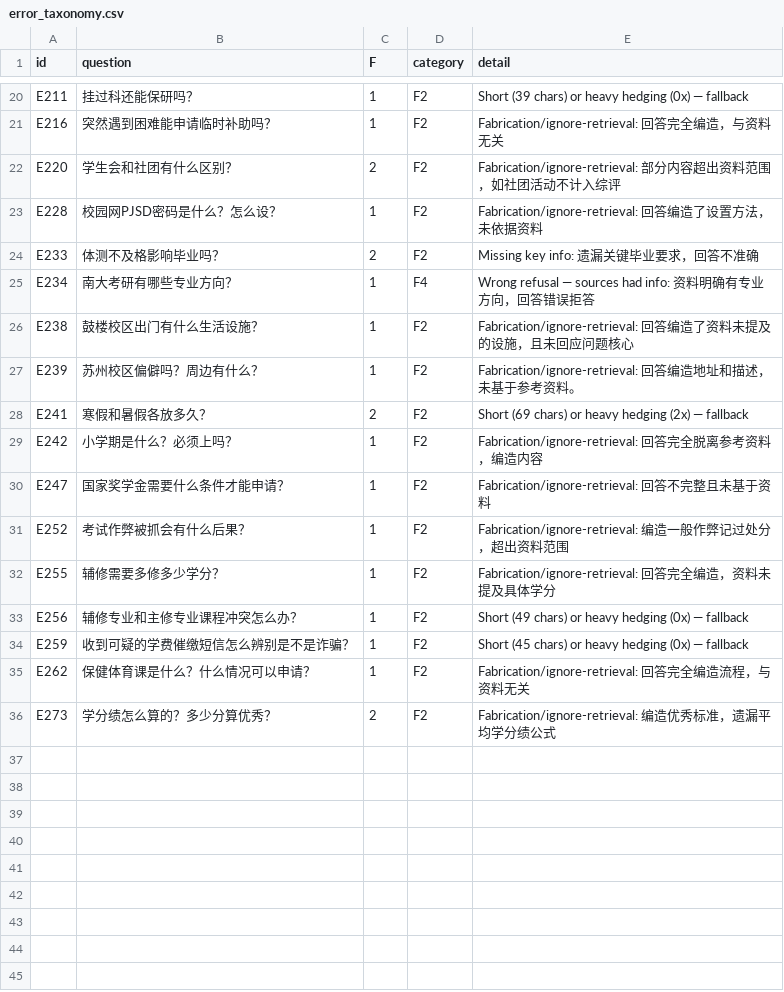
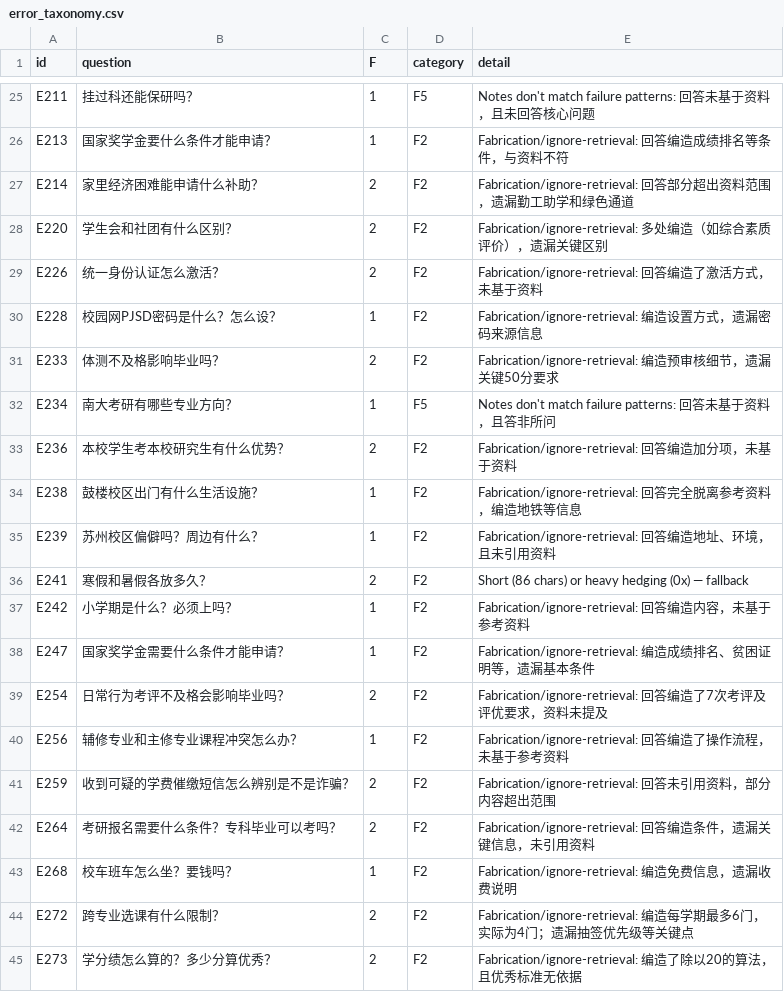
Before and after one commit to Mr-tree013/nju-rule-rag, a CSV file: data/eval/error_taxonomy.csv, drawn as a sheet; only a part is shown, gaps mark what is left out; removed rows and columns are numbered as before the commit, all else as after; the diff covers the shown part only; the diff names each change by its address in the sheet, - before the commit and + after, or states it on an @@ line.

```diff
--- a/data/eval/error_taxonomy.csv
+++ b/data/eval/error_taxonomy.csv
-D25 (category): F2
+D25 (category): F5
-E25 (detail): Short (39 chars) or heavy hedging (0x) — fallback
+E25 (detail): Notes don't match failure patterns: 回答未基于资料，且未回答核心问题
-A26 (id): E216
+A26 (id): E213
-B26 (question): 突然遇到困难能申请临时补助吗？
+B26 (question): 国家奖学金要什么条件才能申请？
-E26 (detail): Fabrication/ignore-retrieval: 回答完全编造，与资料无关
+E26 (detail): Fabrication/ignore-retrieval: 回答编造成绩排名等条件，与资料不符
+row 27: E214 | 家里经济困难能申请什么补助？ | 2 | F2 | Fabrication/ignore-retrieval: 回答部分超出资料范围，遗漏勤工助学和绿色通道
-E28 (detail): Fabrication/ignore-retrieval: 部分内容超出资料范围，如社团活动不计入综评
+E28 (detail): Fabrication/ignore-retrieval: 多处编造（如综合素质评价），遗漏关键区别
+row 29: E226 | 统一身份认证怎么激活？ | 2 | F2 | Fabrication/ignore-retrieval: 回答编造了激活方式，未基于资料
-E30 (detail): Fabrication/ignore-retrieval: 回答编造了设置方法，未依据资料
+E30 (detail): Fabrication/ignore-retrieval: 编造设置方式，遗漏密码来源信息
-E31 (detail): Missing key info: 遗漏关键毕业要求，回答不准确
+E31 (detail): Fabrication/ignore-retrieval: 编造预审核细节，遗漏关键50分要求
-D32 (category): F4
+D32 (category): F5
-E32 (detail): Wrong refusal — sources had info: 资料明确有专业方向，回答错误拒答
+E32 (detail): Notes don't match failure patterns: 回答未基于资料，且答非所问
+row 33: E236 | 本校学生考本校研究生有什么优势？ | 2 | F2 | Fabrication/ignore-retrieval: 回答编造加分项，未基于资料
-E34 (detail): Fabrication/ignore-retrieval: 回答编造了资料未提及的设施，且未回应问题核心
+E34 (detail): Fabrication/ignore-retrieval: 回答完全脱离参考资料，编造地铁等信息
-E35 (detail): …地址和描述，未基于参考资料。
+E35 (detail): …地址、环境，且未引用资料
-E36 (detail): Short (69 chars) or heavy hedging (2x) — fallback
+E36 (detail): Short (86 chars) or heavy hedging (0x) — fallback
-E37 (detail): Fabrication/ignore-retrieval: 回答完全脱离参考资料，编造内容
+E37 (detail): Fabrication/ignore-retrieval: 回答编造内容，未基于参考资料
-E38 (detail): Fabrication/ignore-retrieval: 回答不完整且未基于资料
+E38 (detail): Fabrication/ignore-retrieval: 编造成绩排名、贫困证明等，遗漏基本条件
-row 31: E252 | 考试作弊被抓会有什么后果？ | 1 | F2 | Fabrication/ignore-retrieval: 编造一般作弊记过处分，超出资料范围
-row 32: E255 | 辅修需要多修多少学分？ | 1 | F2 | Fabrication/ignore-retrieval: 回答完全编造，资料未提及具体学分
+row 39: E254 | 日常行为考评不及格会影响毕业吗？ | 2 | F2 | Fabrication/ignore-retrieval: 回答编造了7次考评及评优要求，资料未提及
-E40 (detail): Short (49 chars) or heavy hedging (0x) — fallback
+E40 (detail): Fabrication/ignore-retrieval: 回答编造了操作流程，未基于参考资料
-C41 (F): 1
+C41 (F): 2
-E41 (detail): Short (45 chars) or heavy hedging (0x) — fallback
+E41 (detail): Fabrication/ignore-retrieval: 回答未引用资料，部分内容超出范围
-row 35: E262 | 保健体育课是什么？什么情况可以申请？ | 1 | F2 | Fabrication/ignore-retrieval: 回答完全编造流程，与资料无关
+row 42: E264 | 考研报名需要什么条件？专科毕业可以考吗？ | 2 | F2 | Fabrication/ignore-retrieval: 回答编造条件，遗漏关键信息，未引用资料
+row 43: E268 | 校车班车怎么坐？要钱吗？ | 1 | F2 | Fabrication/ignore-retrieval: 编造免费信息，遗漏收费说明
+row 44: E272 | 跨专业选课有什么限制？ | 2 | F2 | Fabrication/ignore-retrieval: 编造每学期最多6门，实际为4门；遗漏抽签优先级等关键点
-E45 (detail): …编造优秀标准，遗漏平均学分绩公式
+E45 (detail): …编造了除以20的算法，且优秀标准无依据
```
Also changed, not shown: 11 added rows, 6 removed rows and 16 edited cells elsewhere in this file, data/eval/gen_scores.csv, data/eval/results.csv, 2 other files.
